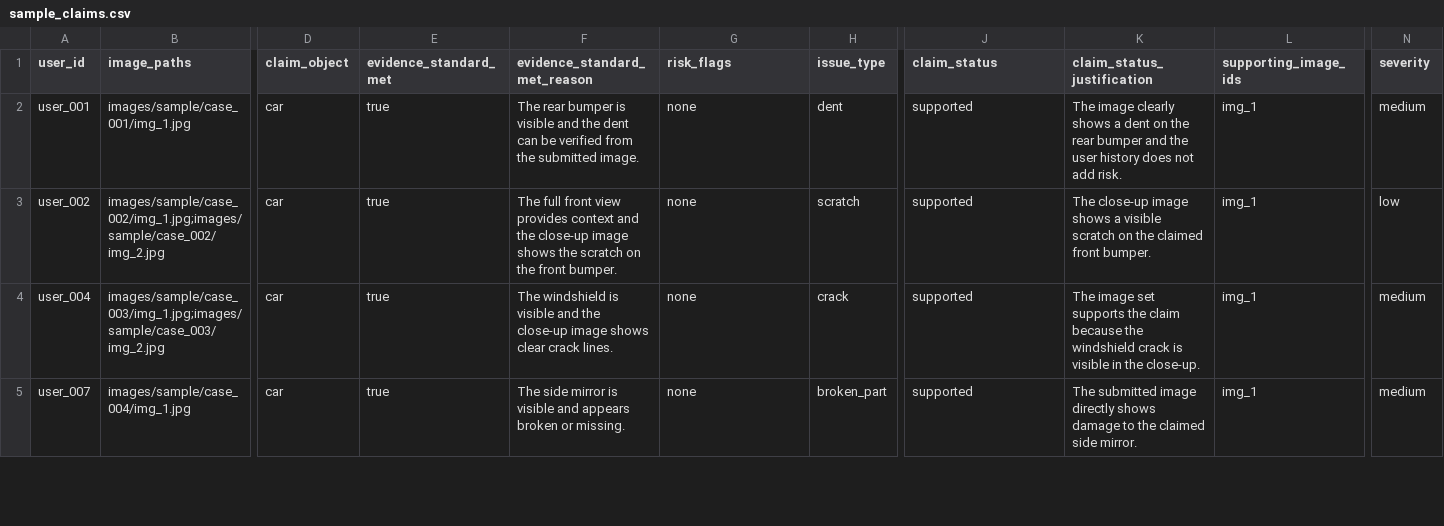
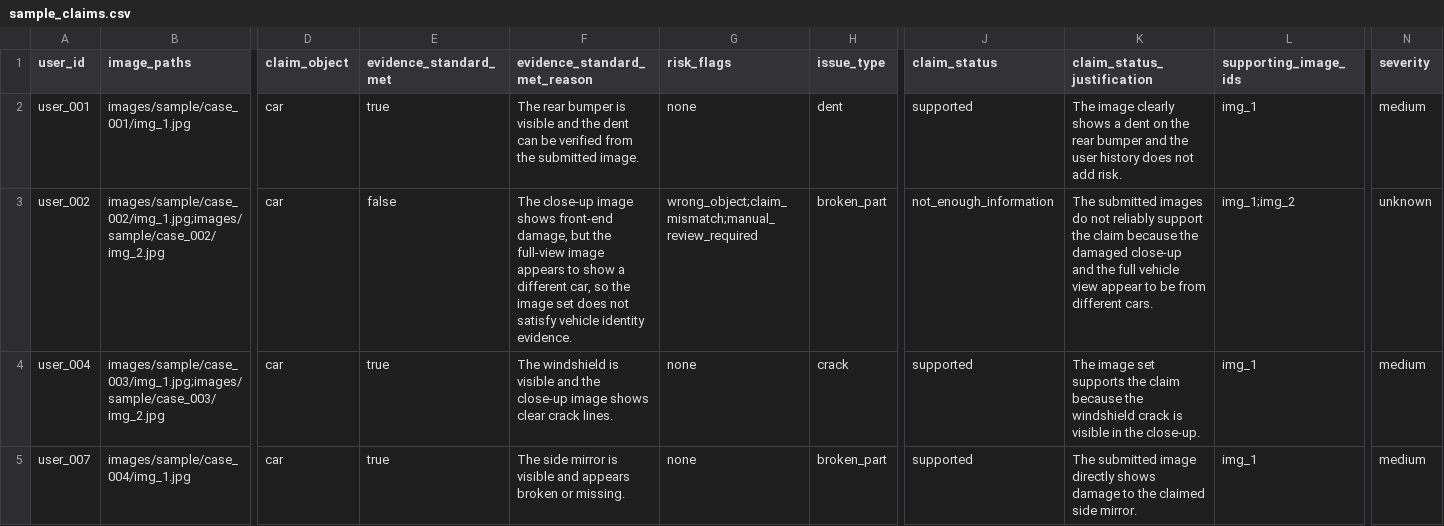
Before and after one commit to adarshcod30/Multi-Modal-Evidence-Review, a CSV file: dataset/sample_claims.csv, drawn as a sheet; only a part is shown, gaps mark what is left out; the diff names each change by its address in the sheet, - before the commit and + after, or states it on an @@ line.

Commit message:
chore: update case_002 in sample_claims

```diff
--- a/dataset/sample_claims.csv
+++ b/dataset/sample_claims.csv
-E3 (evidence_standard_met): true
+E3 (evidence_standard_met): false
-F3 (evidence_standard_met_reason): The full front view provides context and the close-up image shows the scratch on the front bumper.
+F3 (evidence_standard_met_reason): The close-up image shows front-end damage, but the full-view image appears to show a different car, so the image set does not satisfy vehicle identity evidence.
-G3 (risk_flags): none
+G3 (risk_flags): wrong_object;claim_mismatch;manual_review_required
-H3 (issue_type): scratch
+H3 (issue_type): broken_part
-J3 (claim_status): supported
+J3 (claim_status): not_enough_information
-K3 (claim_status_justification): The close-up image shows a visible scratch on the claimed front bumper.
+K3 (claim_status_justification): The submitted images do not reliably support the claim because the damaged close-up and the full vehicle view appear to be from different cars.
-L3 (supporting_image_ids): img_1
+L3 (supporting_image_ids): img_1;img_2
-N3 (severity): low
+N3 (severity): unknown
```
